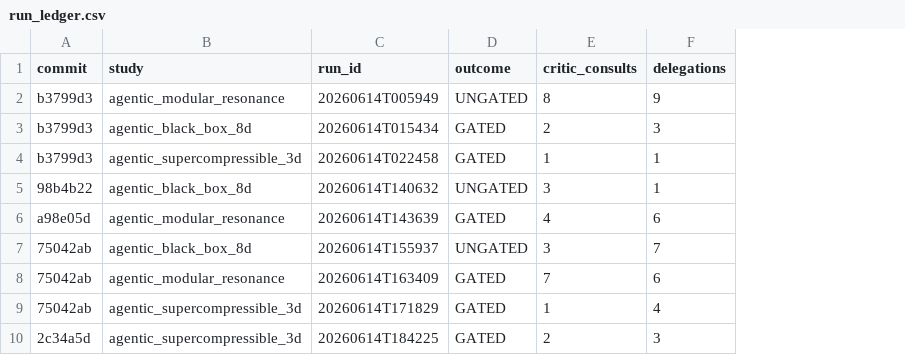
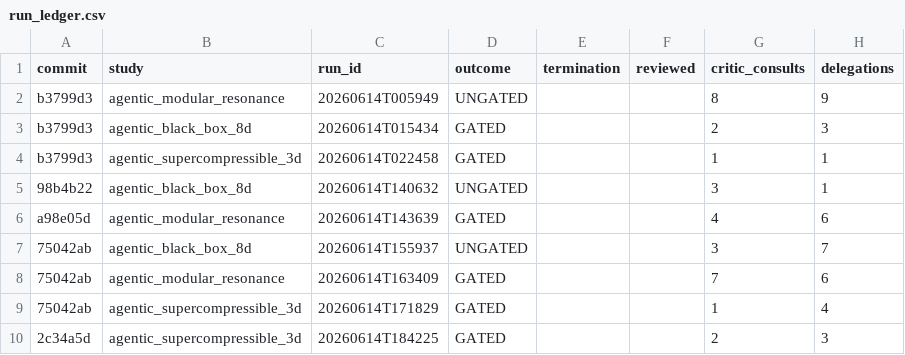
Before and after one commit to elvis-aguero/a3dasm, a CSV file: studies/run_ledger.csv, drawn as a sheet; only a part is shown; the diff names each change by its address in the sheet, - before the commit and + after, or states it on an @@ line.

```diff
--- a/studies/run_ledger.csv
+++ b/studies/run_ledger.csv
+column E (termination), empty
+column F (reviewed), empty
```
Also changed, not shown: 9 other files.
